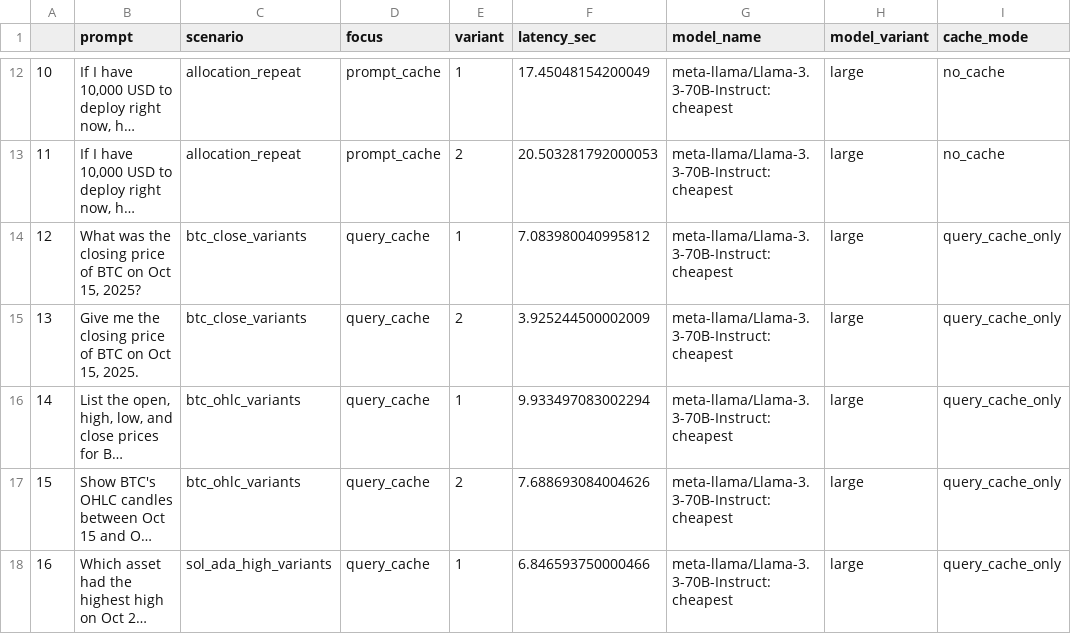
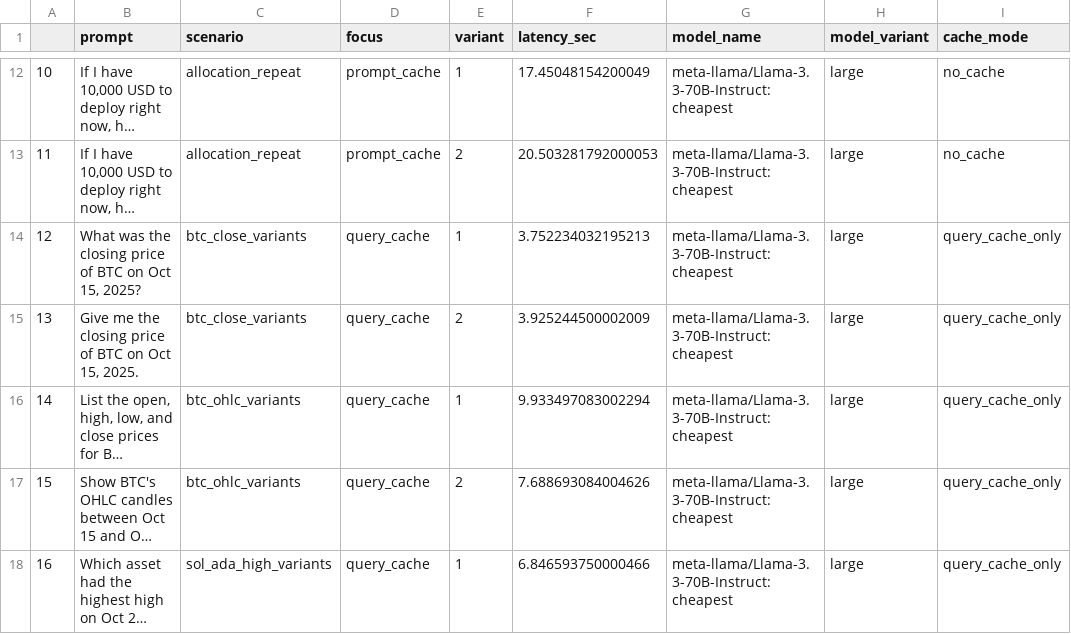
Before and after one commit to Shawn-Kim96/terminalC, a CSV file: results/cache_test_result/large_cache_results.csv, drawn as a sheet; only a part is shown, gaps mark what is left out; long unchanged cells end in …; the diff names each change by its address in the sheet, - before the commit and + after, or states it on an @@ line.

Commit message:
feat: update followup cache test result

```diff
--- a/results/cache_test_result/large_cache_results.csv
+++ b/results/cache_test_result/large_cache_results.csv
-F14 (latency_sec): 7.083980040995812
+F14 (latency_sec): 3.752234032195213
```
Also changed, not shown: 4 other files.
